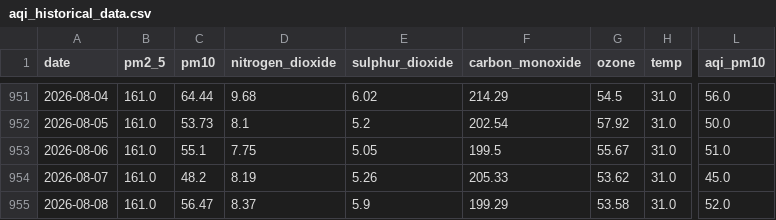
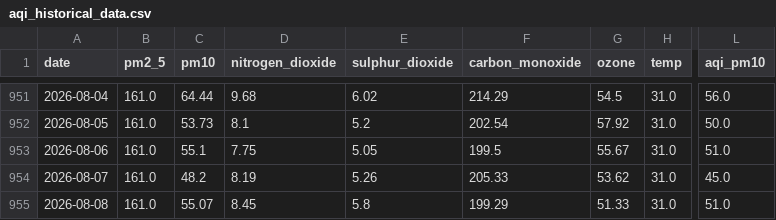
Before and after one commit to alisyedrafay/AQIPrediction_10Pearls_Cohort8, a CSV file: aqi_historical_data.csv, drawn as a sheet; only a part is shown, gaps mark what is left out; the diff names each change by its address in the sheet, - before the commit and + after, or states it on an @@ line.

```diff
--- a/aqi_historical_data.csv
+++ b/aqi_historical_data.csv
-C955 (pm10): 56.47
+C955 (pm10): 55.07
-D955 (nitrogen_dioxide): 8.37
+D955 (nitrogen_dioxide): 8.45
-E955 (sulphur_dioxide): 5.9
+E955 (sulphur_dioxide): 5.8
-G955 (ozone): 53.58
+G955 (ozone): 51.33
-L955 (aqi_pm10): 52.0
+L955 (aqi_pm10): 51.0
```
